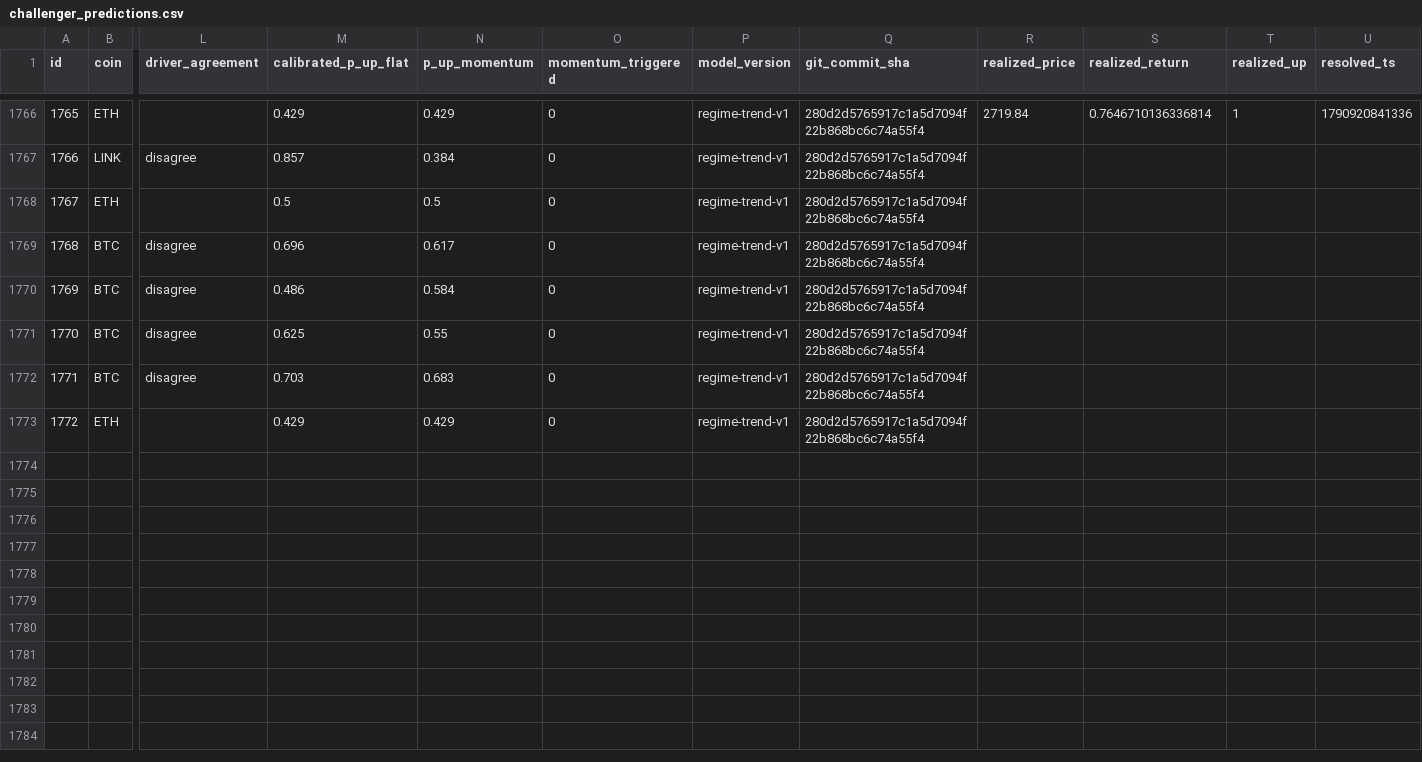
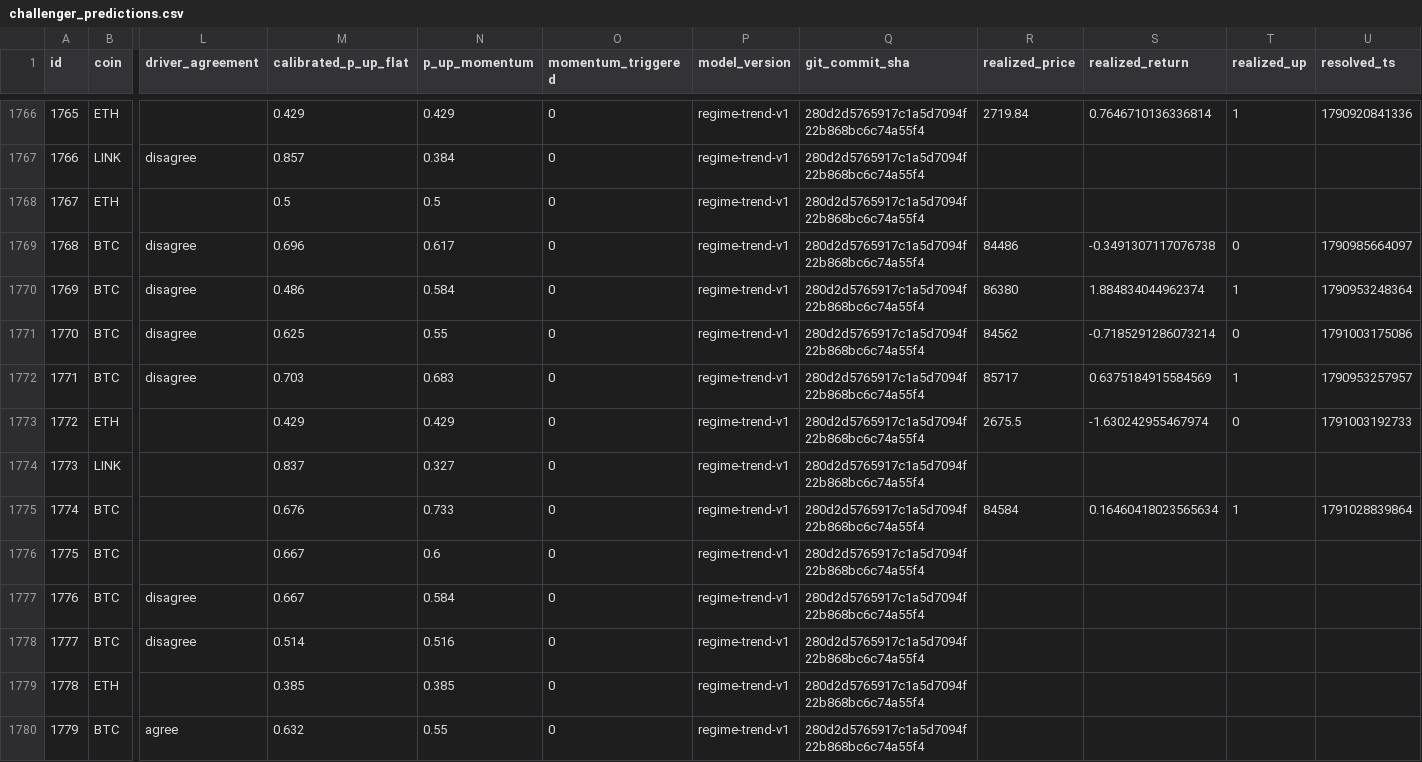
Before and after one commit to quiquandon-oss/PulseWorkerV2, a CSV file: data-exports/challenger_predictions.csv, drawn as a sheet; only a part is shown, gaps mark what is left out; rows hold the shown columns only; the diff names each change by its address in the sheet, - before the commit and + after, or states it on an @@ line.

```diff
--- a/data-exports/challenger_predictions.csv
+++ b/data-exports/challenger_predictions.csv
-R1769 (realized_price): (empty)
+R1769 (realized_price): 84486
-S1769 (realized_return): (empty)
+S1769 (realized_return): -0.3491307117076738
-T1769 (realized_up): (empty)
+T1769 (realized_up): 0
-U1769 (resolved_ts): (empty)
+U1769 (resolved_ts): 1790985664097
-R1770 (realized_price): (empty)
+R1770 (realized_price): 86380
-S1770 (realized_return): (empty)
+S1770 (realized_return): 1.884834044962374
-T1770 (realized_up): (empty)
+T1770 (realized_up): 1
-U1770 (resolved_ts): (empty)
+U1770 (resolved_ts): 1790953248364
-R1771 (realized_price): (empty)
+R1771 (realized_price): 84562
-S1771 (realized_return): (empty)
+S1771 (realized_return): -0.7185291286073214
-T1771 (realized_up): (empty)
+T1771 (realized_up): 0
-U1771 (resolved_ts): (empty)
+U1771 (resolved_ts): 1791003175086
-R1772 (realized_price): (empty)
+R1772 (realized_price): 85717
-S1772 (realized_return): (empty)
+S1772 (realized_return): 0.6375184915584569
-T1772 (realized_up): (empty)
+T1772 (realized_up): 1
-U1772 (resolved_ts): (empty)
+U1772 (resolved_ts): 1790953257957
-R1773 (realized_price): (empty)
+R1773 (realized_price): 2675.5
-S1773 (realized_return): (empty)
+S1773 (realized_return): -1.630242955467974
-T1773 (realized_up): (empty)
+T1773 (realized_up): 0
-U1773 (resolved_ts): (empty)
+U1773 (resolved_ts): 1791003192733
+row 1774: 1773 | LINK |  | 0.837 | 0.327 | 0 | regime-trend-v1 | 280d2d5765917c1a5d7094f22b868bc6c74a55f4
+row 1775: 1774 | BTC |  | 0.676 | 0.733 | 0 | regime-trend-v1 | 280d2d5765917c1a5d7094f22b868bc6c74a55f4 | 84584 | 0.16460418023565634 | 1 | 1791028839864
+row 1776: 1775 | BTC |  | 0.667 | 0.6 | 0 | regime-trend-v1 | 280d2d5765917c1a5d7094f22b868bc6c74a55f4
+row 1777: 1776 | BTC | disagree | 0.667 | 0.584 | 0 | regime-trend-v1 | 280d2d5765917c1a5d7094f22b868bc6c74a55f4
+row 1778: 1777 | BTC | disagree | 0.514 | 0.516 | 0 | regime-trend-v1 | 280d2d5765917c1a5d7094f22b868bc6c74a55f4
+row 1779: 1778 | ETH |  | 0.385 | 0.385 | 0 | regime-trend-v1 | 280d2d5765917c1a5d7094f22b868bc6c74a55f4
+row 1780: 1779 | BTC | agree | 0.632 | 0.55 | 0 | regime-trend-v1 | 280d2d5765917c1a5d7094f22b868bc6c74a55f4
```
Also changed, not shown: data-exports/btc_predictions.csv, data-exports/eth_predictions.csv, 4 other files.
